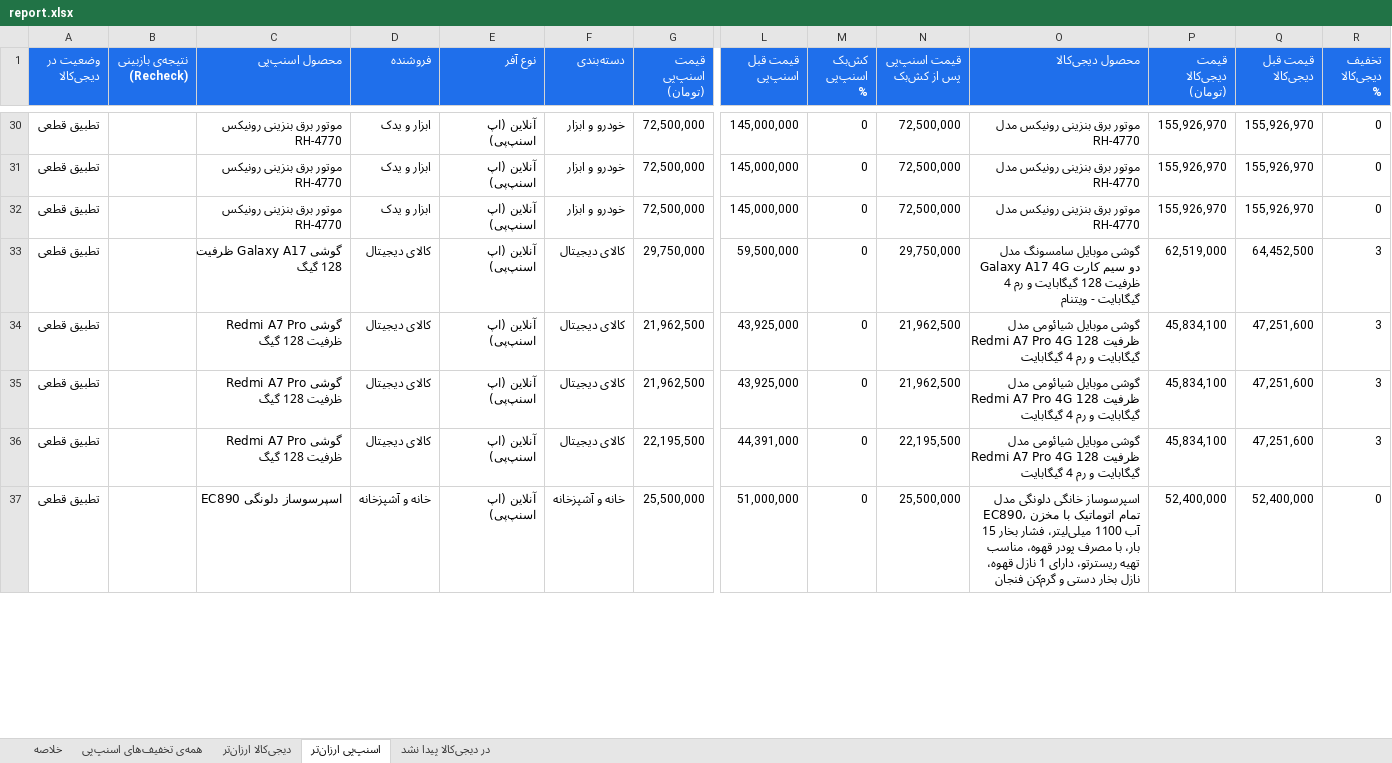
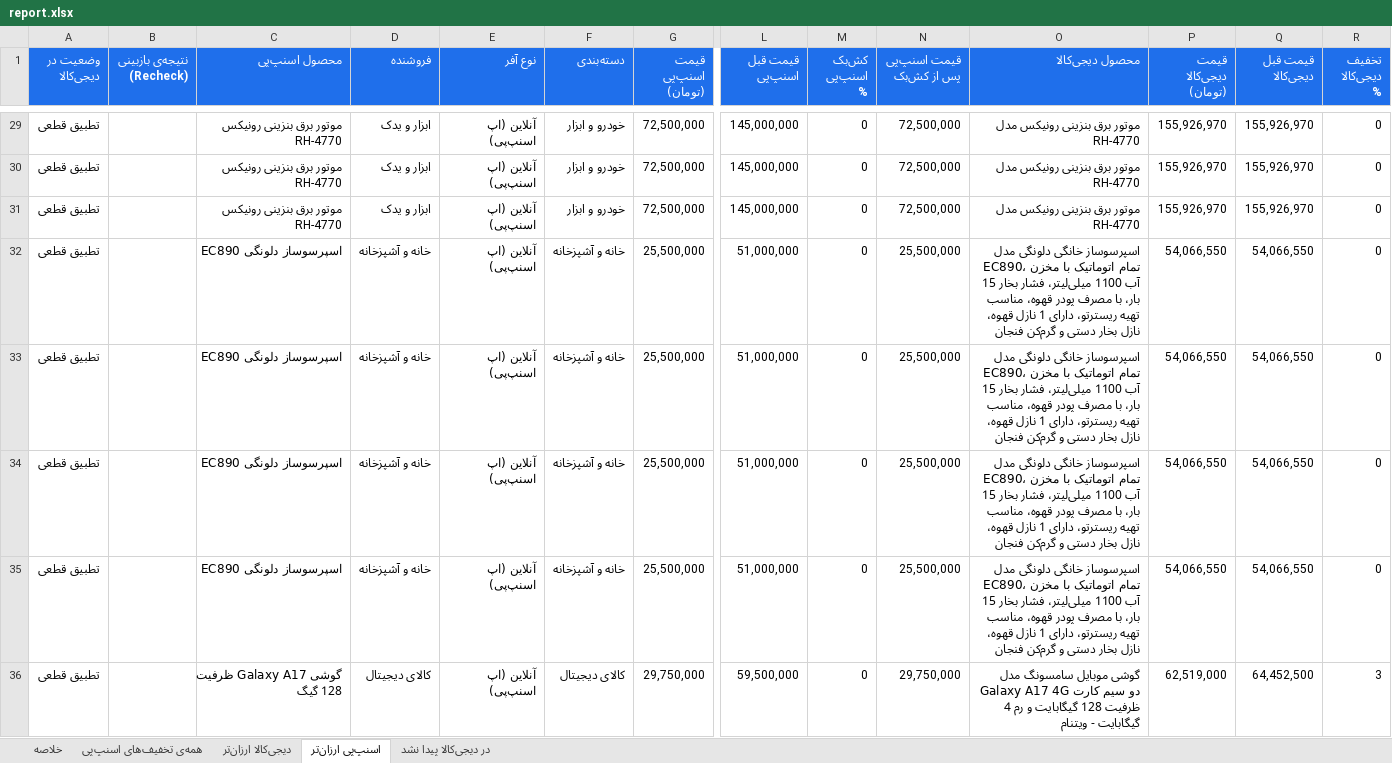
Before and after one commit to Ehsan-Moeininejad/snapppay-vs-digikala, an Excel workbook: data/report.xlsx, sheet اسنپ‌پی ارزان‌تر, drawn as a sheet; only a part is shown, gaps mark what is left out; values as stored, in another font and other column widths than the file's, no borders; removed rows and columns are numbered as before the commit, all else as after; rows hold the shown columns only; the diff covers the shown part only; the diff names each change by its address in the sheet, - before the commit and + after, or states it on an @@ line.

```diff
--- a/data/report.xlsx (sheet اسنپ‌پی ارزان‌تر)
+++ b/data/report.xlsx (sheet اسنپ‌پی ارزان‌تر)
+row 32: تطبیق قطعی |  | اسپرسوساز دلونگی EC890 | خانه و آشپزخانه | آنلاین (اپ اسنپ‌پی) | خانه و آشپزخانه | 25,500,000 | 51,000,000 | 0 | 25,500,000 | اسپرسوساز خانگی دلونگی مدل EC890، تمام اتوماتیک با مخزن آب 1100 میلی‌لیتر، فشار بخار 15 بار، با مصرف پودر قهوه، مناسب تهیه ریسترتو، دارای 1 نازل قهوه، نازل بخار دستی و گرم‌کن فنجان | 54,066,550 | 54,066,550 | 0
+row 33: تطبیق قطعی |  | اسپرسوساز دلونگی EC890 | خانه و آشپزخانه | آنلاین (اپ اسنپ‌پی) | خانه و آشپزخانه | 25,500,000 | 51,000,000 | 0 | 25,500,000 | اسپرسوساز خانگی دلونگی مدل EC890، تمام اتوماتیک با مخزن آب 1100 میلی‌لیتر، فشار بخار 15 بار، با مصرف پودر قهوه، مناسب تهیه ریسترتو، دارای 1 نازل قهوه، نازل بخار دستی و گرم‌کن فنجان | 54,066,550 | 54,066,550 | 0
+row 34: تطبیق قطعی |  | اسپرسوساز دلونگی EC890 | خانه و آشپزخانه | آنلاین (اپ اسنپ‌پی) | خانه و آشپزخانه | 25,500,000 | 51,000,000 | 0 | 25,500,000 | اسپرسوساز خانگی دلونگی مدل EC890، تمام اتوماتیک با مخزن آب 1100 میلی‌لیتر، فشار بخار 15 بار، با مصرف پودر قهوه، مناسب تهیه ریسترتو، دارای 1 نازل قهوه، نازل بخار دستی و گرم‌کن فنجان | 54,066,550 | 54,066,550 | 0
+row 35: تطبیق قطعی |  | اسپرسوساز دلونگی EC890 | خانه و آشپزخانه | آنلاین (اپ اسنپ‌پی) | خانه و آشپزخانه | 25,500,000 | 51,000,000 | 0 | 25,500,000 | اسپرسوساز خانگی دلونگی مدل EC890، تمام اتوماتیک با مخزن آب 1100 میلی‌لیتر، فشار بخار 15 بار، با مصرف پودر قهوه، مناسب تهیه ریسترتو، دارای 1 نازل قهوه، نازل بخار دستی و گرم‌کن فنجان | 54,066,550 | 54,066,550 | 0
-row 34: تطبیق قطعی |  | گوشی Redmi A7 Pro ظرفیت 128 گیگ | کالای دیجیتال | آنلاین (اپ اسنپ‌پی) | کالای دیجیتال | 21,962,500 | 43,925,000 | 0 | 21,962,500 | گوشی موبایل شیائومی مدل Redmi A7 Pro 4G ظرفیت 128 گیگابایت و رم 4 گیگابایت | 45,834,100 | 47,251,600 | 3
-row 35: تطبیق قطعی |  | گوشی Redmi A7 Pro ظرفیت 128 گیگ | کالای دیجیتال | آنلاین (اپ اسنپ‌پی) | کالای دیجیتال | 21,962,500 | 43,925,000 | 0 | 21,962,500 | گوشی موبایل شیائومی مدل Redmi A7 Pro 4G ظرفیت 128 گیگابایت و رم 4 گیگابایت | 45,834,100 | 47,251,600 | 3
-row 36: تطبیق قطعی |  | گوشی Redmi A7 Pro ظرفیت 128 گیگ | کالای دیجیتال | آنلاین (اپ اسنپ‌پی) | کالای دیجیتال | 22,195,500 | 44,391,000 | 0 | 22,195,500 | گوشی موبایل شیائومی مدل Redmi A7 Pro 4G ظرفیت 128 گیگابایت و رم 4 گیگابایت | 45,834,100 | 47,251,600 | 3
-row 37: تطبیق قطعی |  | اسپرسوساز دلونگی EC890 | خانه و آشپزخانه | آنلاین (اپ اسنپ‌پی) | خانه و آشپزخانه | 25,500,000 | 51,000,000 | 0 | 25,500,000 | اسپرسوساز خانگی دلونگی مدل EC890، تمام اتوماتیک با مخزن آب 1100 میلی‌لیتر، فشار بخار 15 بار، با مصرف پودر قهوه، مناسب تهیه ریسترتو، دارای 1 نازل قهوه، نازل بخار دستی و گرم‌کن فنجان | 52,400,000 | 52,400,000 | 0
```
Also changed, not shown: 4 added rows and 8 removed rows elsewhere in this sheet, sheet همه‌ی تخفیف‌های اسنپ‌پی, sheet در دیجی‌کالا پیدا نشد, sheet خلاصه, 5 other files.
